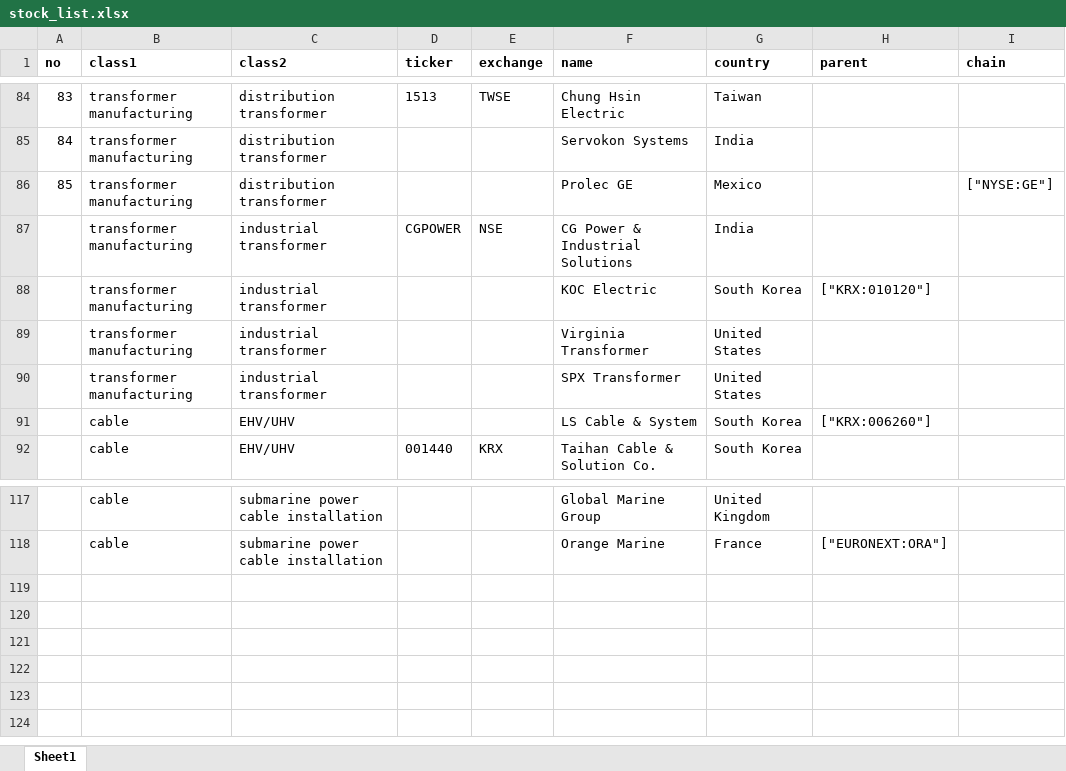
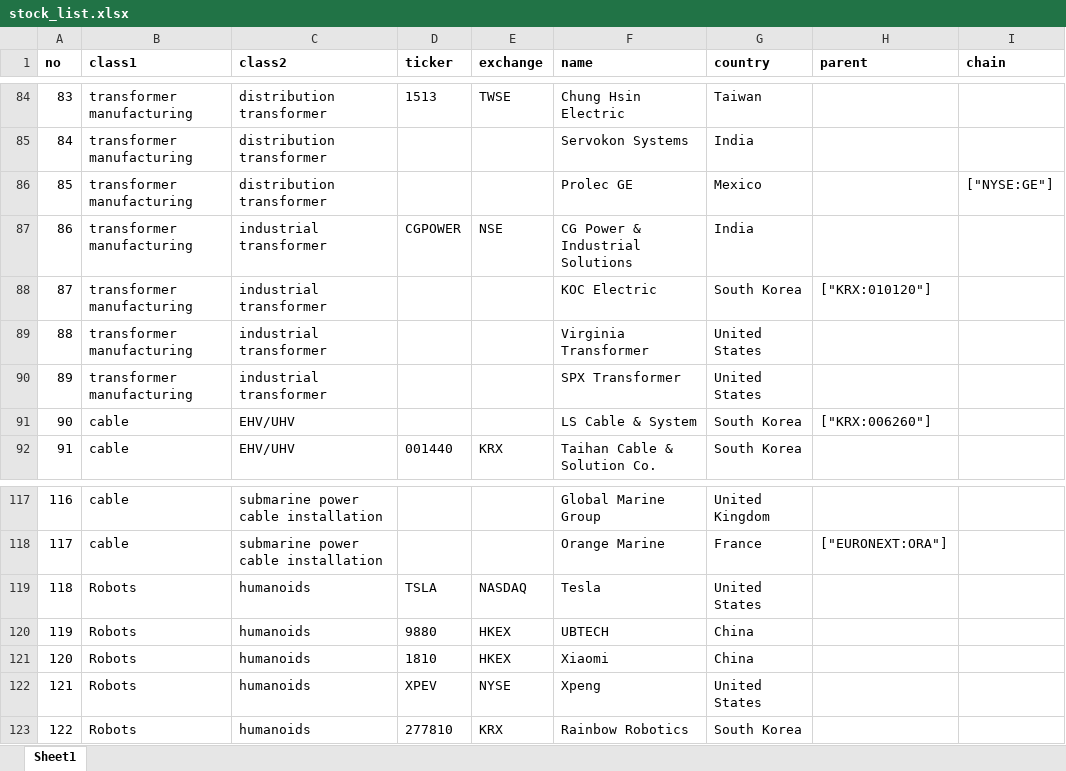
Before and after one commit to Tommylee1013/ValueChainMap, an Excel workbook: data/stock_list.xlsx, sheet Sheet1, drawn as a sheet; only a part is shown, gaps mark what is left out; values as stored, in another font and other column widths than the file's, no borders; the diff names each change by its address in the sheet, - before the commit and + after, or states it on an @@ line.

Commit message:
data update

```diff
--- a/data/stock_list.xlsx (sheet Sheet1)
+++ b/data/stock_list.xlsx (sheet Sheet1)
@@ column A (no) renumbered between rows 87 and 118 @@
+row 119: 118 | Robots | humanoids | TSLA | NASDAQ | Tesla | United States
+row 120: 119 | Robots | humanoids | 9880 | HKEX | UBTECH | China
+row 121: 120 | Robots | humanoids | 1810 | HKEX | Xiaomi | China
+row 122: 121 | Robots | humanoids | XPEV | NYSE | Xpeng | United States
+row 123: 122 | Robots | humanoids | 277810 | KRX | Rainbow Robotics | South Korea
```
